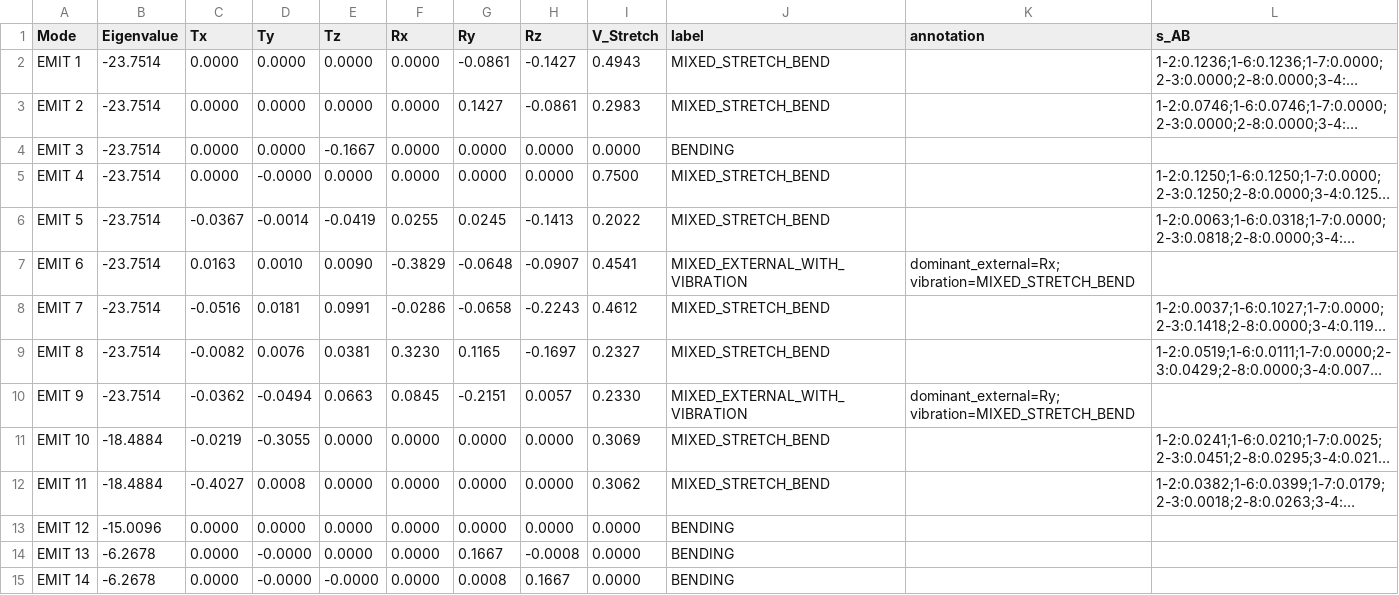
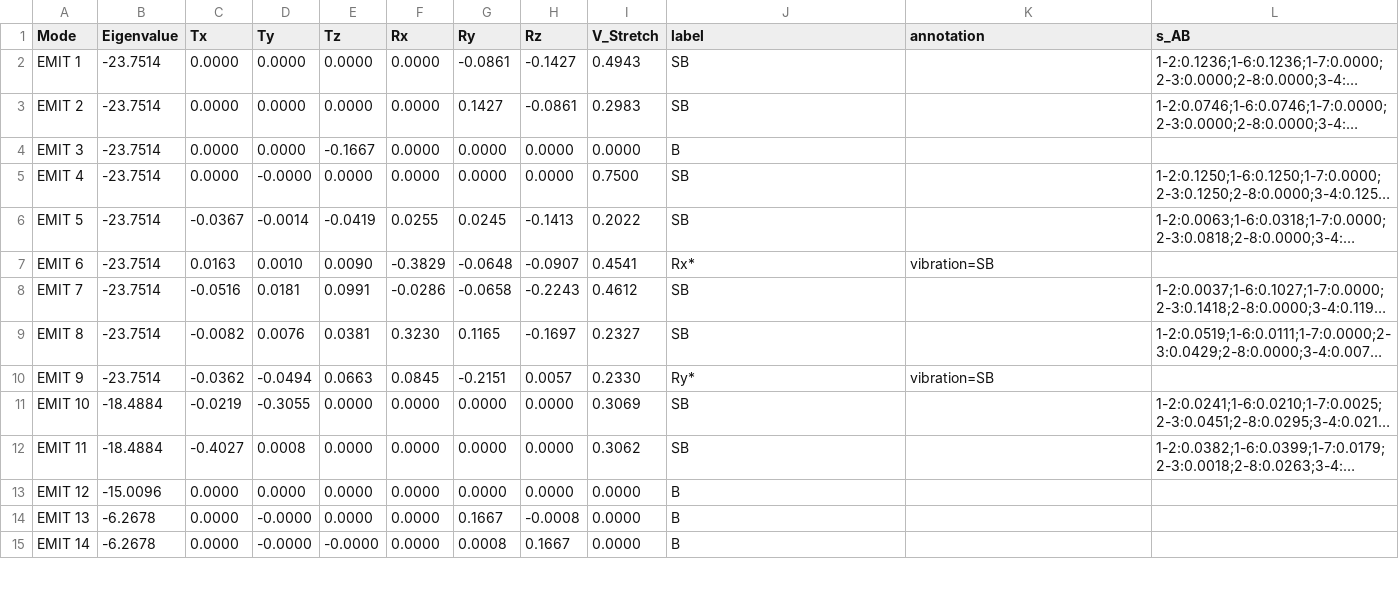
Before and after one commit to Chitiphat-Auvichien/scoring-functions, a CSV file: data/results/benzene_EMIT_classified.csv, drawn as a sheet; only a part is shown; long unchanged cells end in …; the diff covers the shown part only; the diff names each change by its address in the sheet, - before the commit and + after, or states it on an @@ line.

```diff
--- a/data/results/benzene_EMIT_classified.csv
+++ b/data/results/benzene_EMIT_classified.csv
-J2:J3 (label): MIXED_STRETCH_BEND
+J2:J3 (label): SB
-J4 (label): BENDING
+J4 (label): B
-J5:J6 (label): MIXED_STRETCH_BEND
+J5:J6 (label): SB
-J7 (label): MIXED_EXTERNAL_WITH_VIBRATION
+J7 (label): Rx*
-K7 (annotation): dominant_external=Rx; vibration=MIXED_STRETCH_BEND
+K7 (annotation): vibration=SB
-J8:J9 (label): MIXED_STRETCH_BEND
+J8:J9 (label): SB
-J10 (label): MIXED_EXTERNAL_WITH_VIBRATION
+J10 (label): Ry*
-K10 (annotation): dominant_external=Ry; vibration=MIXED_STRETCH_BEND
+K10 (annotation): vibration=SB
-J11:J12 (label): MIXED_STRETCH_BEND
+J11:J12 (label): SB
-J13:J15 (label): BENDING
+J13:J15 (label): B
```
Also changed, not shown: 25 edited cells elsewhere in this file, data/results/benzene_EMIT_flag_confusion.csv, data/results/benzene_normal_classified.csv, 17 other files.
